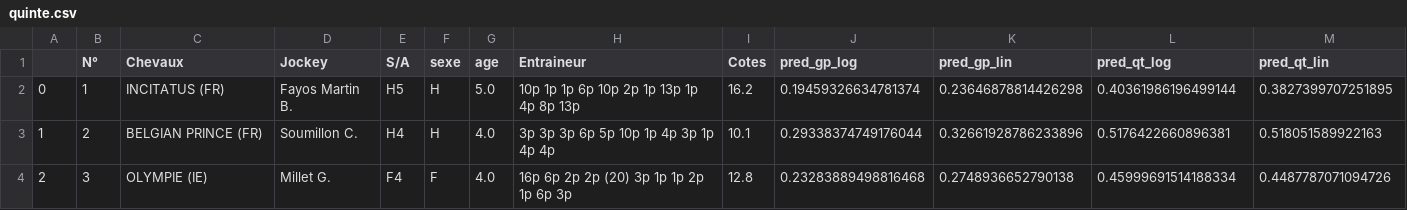
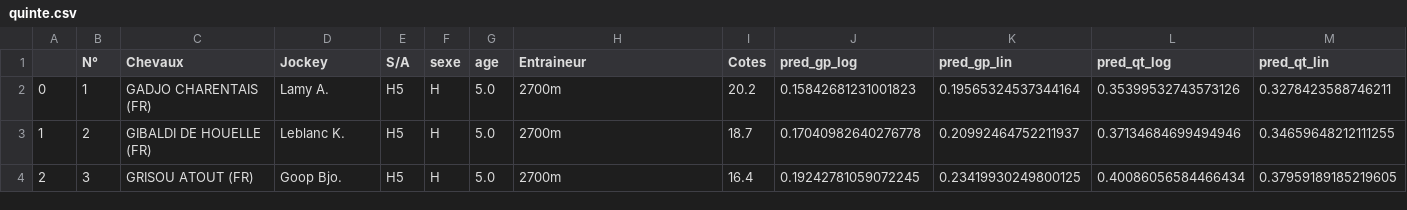
Before and after one commit to BastienChicot/NBApp_streamlit, a CSV file: data/quinte.csv, drawn as a sheet; only a part is shown; the diff covers the shown part only.

```diff
--- a/data/quinte.csv
+++ b/data/quinte.csv
@@ -1,4 +1,4 @@
 ;N°; Chevaux;Jockey;S/A;sexe;age;Entraineur;Cotes;pred_gp_log;pred_gp_lin;pred_qt_log;pred_qt_lin
-0;1;INCITATUS (FR);Fayos Martin B.;H5;H;5.0;10p 1p 1p 6p 10p 2p 1p 13p 1p 4p 8p 13p;16.2;0.19459326634781374;0.23646878814426298;0.40361986196499144;0.3827399707251895
-1;2;BELGIAN PRINCE (FR);Soumillon C.;H4;H;4.0;3p 3p 3p 6p 5p 10p 1p 4p 3p 1p 4p 4p;10.1;0.29338374749176044;0.32661928786233896;0.5176422660896381;0.518051589922163
-2;3;OLYMPIE (IE);Millet G.;F4;F;4.0;16p 6p 2p 2p (20) 3p 1p 1p 2p 1p 6p 3p;12.8;0.23283889498816468;0.2748936652790138;0.45999691514188334;0.4487787071094726
+0;1;GADJO CHARENTAIS (FR);Lamy A.;H5;H;5.0;2700m;20.2;0.15842681231001823;0.19565324537344164;0.35399532743573126;0.3278423588746211
+1;2;GIBALDI DE HOUELLE (FR);Leblanc K.;H5;H;5.0;2700m;18.7;0.17040982640276778;0.20992464752211937;0.37134684699494946;0.34659648212111255
+2;3;GRISOU ATOUT (FR);Goop Bjo.;H5;H;5.0;2700m;16.4;0.19242781059072245;0.23419930249800125;0.40086056584466434;0.37959189185219605
```
Also changed, not shown: 3 removed rows and 102 edited cells elsewhere in this file, Config/coachs.csv, Config/roster.csv, 17 other files.
